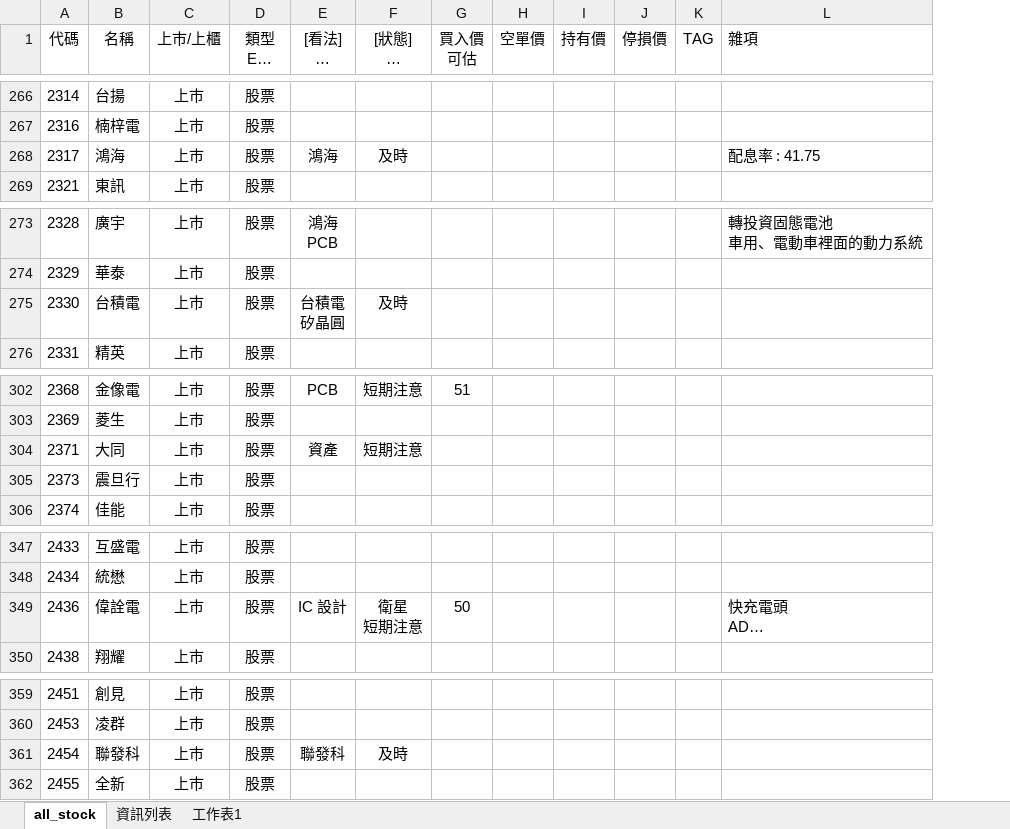
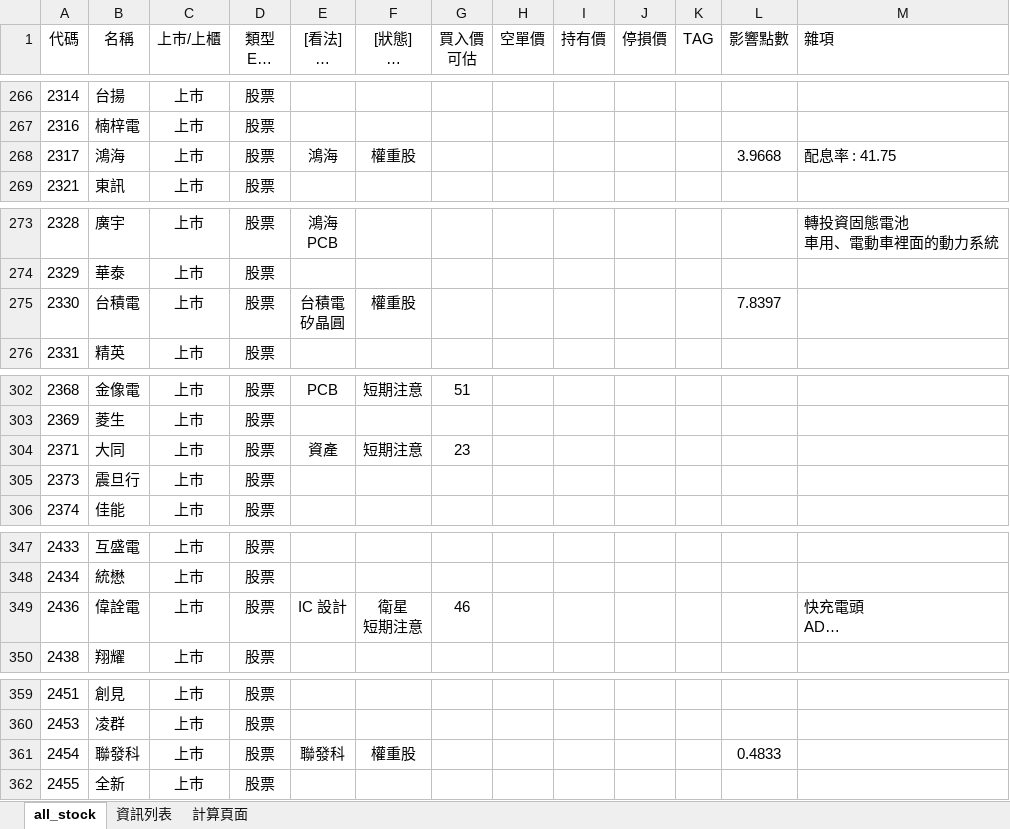
Before and after one commit to kangyangshih/rich_stock, an Excel workbook: all_stock.xlsx, sheet all_stock, drawn as a sheet; only a part is shown, gaps mark what is left out; long unchanged cells end in …; values as stored, in another font and other column widths than the file's, no borders; the diff covers the shown part only; the diff names each change by its address in the sheet, - before the commit and + after, or states it on an @@ line.

```diff
--- a/all_stock.xlsx (sheet all_stock)
+++ b/all_stock.xlsx (sheet all_stock)
-sheet tab: 工作表1
+sheet tab: 計算頁面
+column L (影響點數), row 268: 3.9668; row 275: 7.8397; row 361: 0.4833
-F268 ([狀態] 核心 衛星 當沖多 當沖空 看多 看空): 及時
+F268 ([狀態] 核心 衛星 當沖多 當沖空 看多 看空): 權重股
-F275 ([狀態] 核心 衛星 當沖多 當沖空 看多 看空): 及時
+F275 ([狀態] 核心 衛星 當沖多 當沖空 看多 看空): 權重股
-G304 (買入價 可估): (empty)
+G304 (買入價 可估): 23
-G349 (買入價 可估): 50
+G349 (買入價 可估): 46
-F361 ([狀態] 核心 衛星 當沖多 當沖空 看多 看空): 及時
+F361 ([狀態] 核心 衛星 當沖多 當沖空 看多 看空): 權重股
```
Also changed, not shown: 14 edited cells elsewhere in this sheet, sheet 計算頁面, 5 other files.
